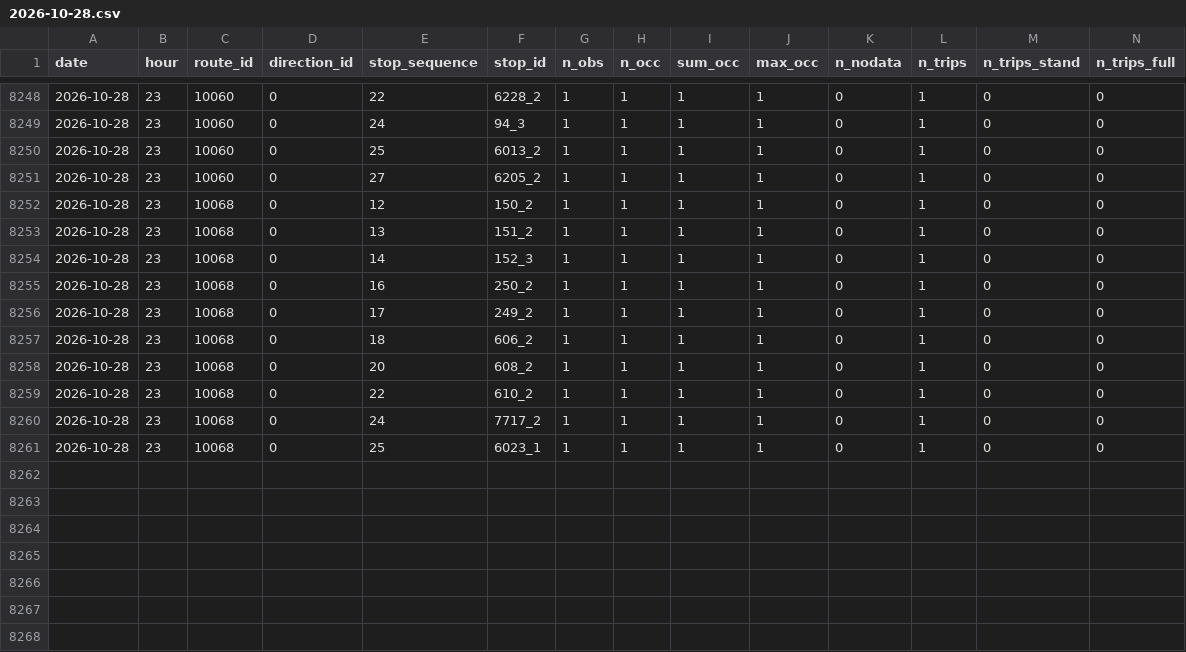
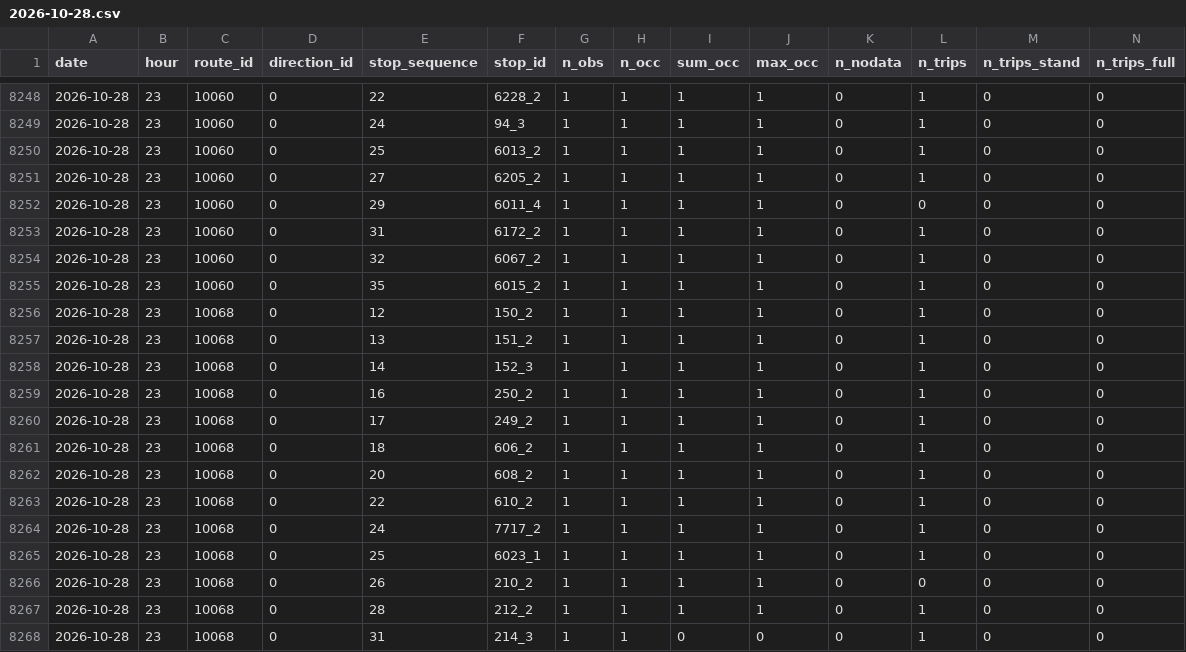
Before and after one commit to shita04/kyoto-bus-data, a CSV file: data/2026-10-28.csv, drawn as a sheet; only a part is shown, gaps mark what is left out.

```diff
--- a/data/2026-10-28.csv
+++ b/data/2026-10-28.csv
@@ -8251,2 +8251,6 @@ date,hour,route_id,direction_id,stop_sequence,stop_id,n_obs,n_occ,sum_occ,max_oc
 2026-10-28,23,10060,0,27,6205_2,1,1,1,1,0,1,0,0
+2026-10-28,23,10060,0,29,6011_4,1,1,1,1,0,0,0,0
+2026-10-28,23,10060,0,31,6172_2,1,1,1,1,0,1,0,0
+2026-10-28,23,10060,0,32,6067_2,1,1,1,1,0,1,0,0
+2026-10-28,23,10060,0,35,6015_2,1,1,1,1,0,1,0,0
 2026-10-28,23,10068,0,12,150_2,1,1,1,1,0,1,0,0
@@ -8261 +8265,4 @@ date,hour,route_id,direction_id,stop_sequence,stop_id,n_obs,n_occ,sum_occ,max_oc
 2026-10-28,23,10068,0,25,6023_1,1,1,1,1,0,1,0,0
+2026-10-28,23,10068,0,26,210_2,1,1,1,1,0,0,0,0
+2026-10-28,23,10068,0,28,212_2,1,1,1,1,0,1,0,0
+2026-10-28,23,10068,0,31,214_3,1,1,0,0,0,1,0,0
```
Also changed, not shown: data_delay/2026-10-28.csv.
